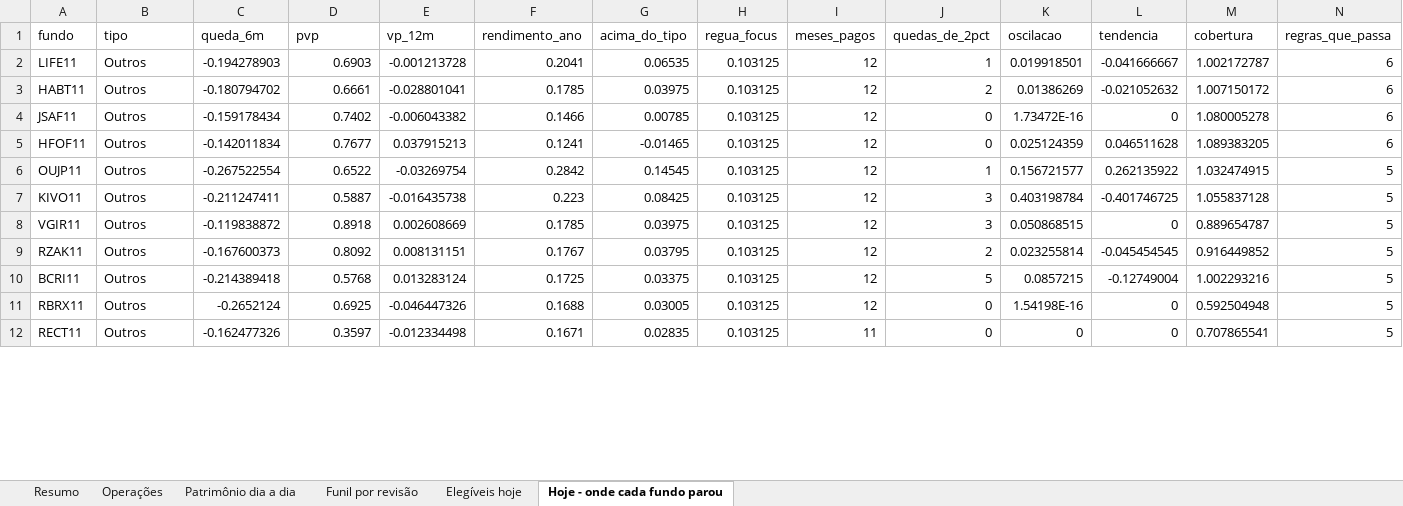
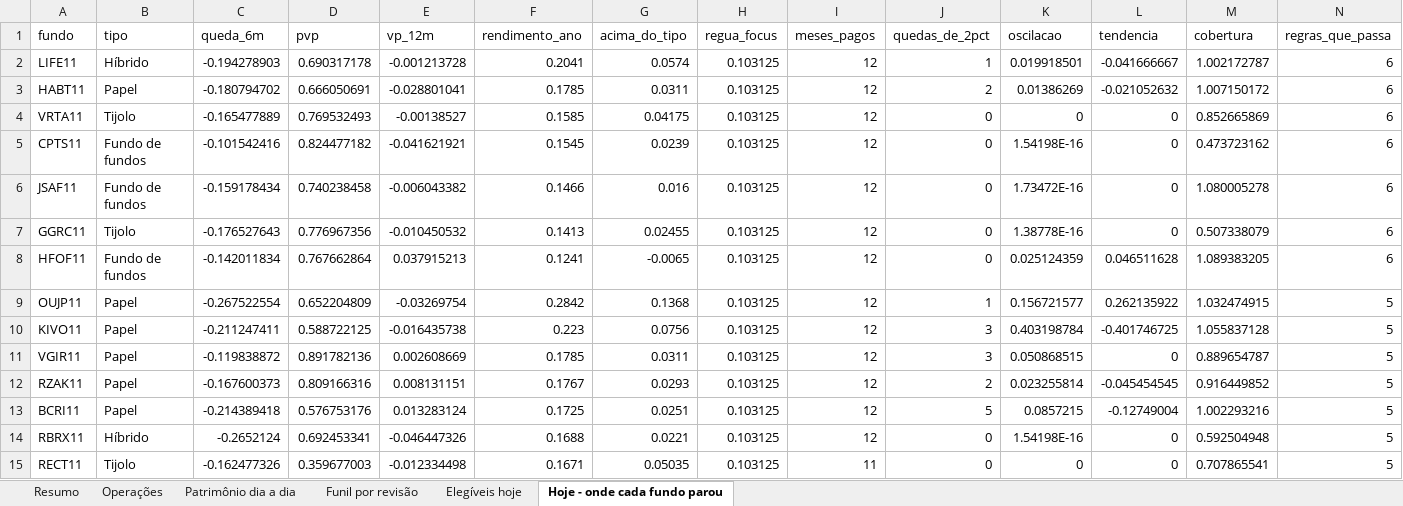
Before and after one commit to minorfurymusic/JPSchool-AI_Antigravity, an Excel workbook: planilhas/descontado_saudavel.xlsx, sheet Hoje - onde cada fundo parou, drawn as a sheet; only a part is shown; values as stored, in another font and other column widths than the file's, no borders; addresses are those after the commit; rows hold the shown columns only; the diff covers the shown part only; the diff names each change by its address in the sheet, - before the commit and + after, or states it on an @@ line.

```diff
--- a/planilhas/descontado_saudavel.xlsx (sheet Hoje - onde cada fundo parou)
+++ b/planilhas/descontado_saudavel.xlsx (sheet Hoje - onde cada fundo parou)
-B2 (tipo): Outros
+B2 (tipo): Híbrido
-D2 (pvp): 0.6903
+D2 (pvp): 0.690317178
-G2 (acima_do_tipo): 0.06535
+G2 (acima_do_tipo): 0.0574
-B3 (tipo): Outros
+B3 (tipo): Papel
-D3 (pvp): 0.6661
+D3 (pvp): 0.666050691
-G3 (acima_do_tipo): 0.03975
+G3 (acima_do_tipo): 0.0311
+row 4: VRTA11 | Tijolo | -0.165477889 | 0.769532493 | -0.00138527 | 0.1585 | 0.04175 | 0.103125 | 12 | 0 | 0 | 0 | 0.852665869 | 6
+row 5: CPTS11 | Fundo de fundos | -0.101542416 | 0.824477182 | -0.041621921 | 0.1545 | 0.0239 | 0.103125 | 12 | 0 | 1.54198E-16 | 0 | 0.473723162 | 6
-B6 (tipo): Outros
+B6 (tipo): Fundo de fundos
-D6 (pvp): 0.7402
+D6 (pvp): 0.740238458
-G6 (acima_do_tipo): 0.00785
+G6 (acima_do_tipo): 0.016
+row 7: GGRC11 | Tijolo | -0.176527643 | 0.776967356 | -0.010450532 | 0.1413 | 0.02455 | 0.103125 | 12 | 0 | 1.38778E-16 | 0 | 0.507338079 | 6
-B8 (tipo): Outros
+B8 (tipo): Fundo de fundos
-D8 (pvp): 0.7677
+D8 (pvp): 0.767662864
-G8 (acima_do_tipo): -0.01465
+G8 (acima_do_tipo): -0.0065
-B9:B13 (tipo): Outros
+B9:B13 (tipo): Papel
-D9 (pvp): 0.6522
+D9 (pvp): 0.652204809
-G9 (acima_do_tipo): 0.14545
+G9 (acima_do_tipo): 0.1368
-D10 (pvp): 0.5887
+D10 (pvp): 0.588722125
-G10 (acima_do_tipo): 0.08425
+G10 (acima_do_tipo): 0.0756
-D11 (pvp): 0.8918
+D11 (pvp): 0.891782136
-G11 (acima_do_tipo): 0.03975
+G11 (acima_do_tipo): 0.0311
-D12 (pvp): 0.8092
+D12 (pvp): 0.809166316
-G12 (acima_do_tipo): 0.03795
+G12 (acima_do_tipo): 0.0293
-D13 (pvp): 0.5768
+D13 (pvp): 0.576753176
-G13 (acima_do_tipo): 0.03375
+G13 (acima_do_tipo): 0.0251
-B14 (tipo): Outros
+B14 (tipo): Híbrido
-D14 (pvp): 0.6925
+D14 (pvp): 0.692453341
-G14 (acima_do_tipo): 0.03005
+G14 (acima_do_tipo): 0.0221
-B15 (tipo): Outros
+B15 (tipo): Tijolo
-D15 (pvp): 0.3597
+D15 (pvp): 0.359677003
-G15 (acima_do_tipo): 0.02835
+G15 (acima_do_tipo): 0.05035
```
Also changed, not shown: 7 added rows, 11 removed rows and 207 edited cells elsewhere in this sheet, sheet Funil por revisão, sheet Patrimônio dia a dia, sheet Resumo, sheet Operações, 7 other files.
